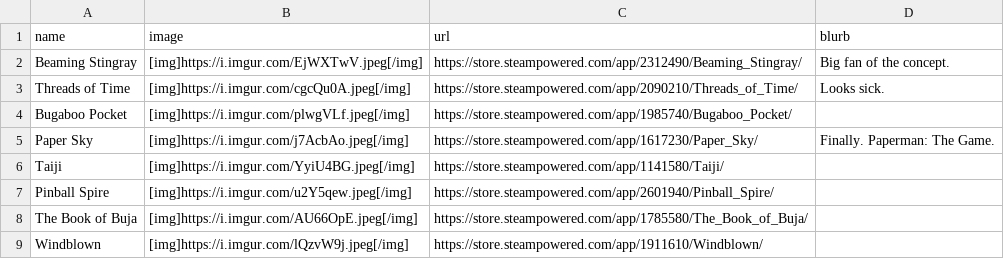
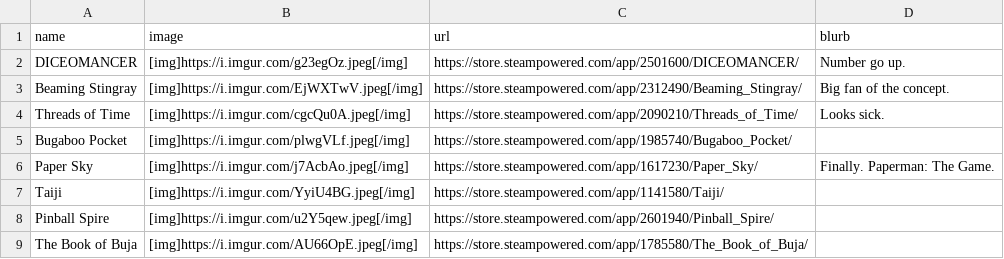
Before and after one commit to RaycatWhoDat/games-list, a CSV file: public/games.csv, drawn as a sheet; only a part is shown; the shorter side is filled out with more unchanged rows.

Commit message:
NOJIRA | Updates. | [Ray]

```diff
--- a/public/games.csv
+++ b/public/games.csv
@@ -1,2 +1,3 @@
 "name","image","url","blurb"
+"DICEOMANCER","[img]https://i.imgur.com/g23egOz.jpeg[/img]","https://store.steampowered.com/app/2501600/DICEOMANCER/","Number go up."
 "Beaming Stingray","[img]https://i.imgur.com/EjWXTwV.jpeg[/img]","https://store.steampowered.com/app/2312490/Beaming_Stingray/","Big fan of the concept."
```
